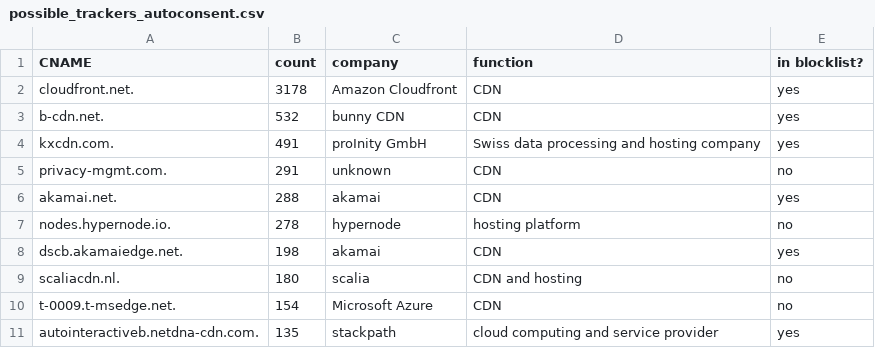
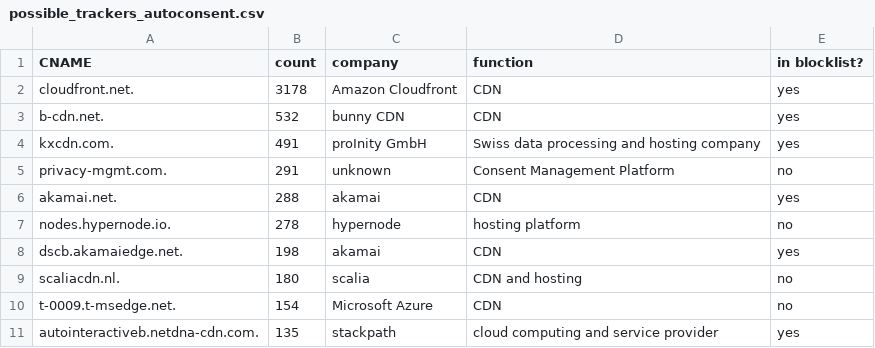
Before and after one commit to michielvdnoort/dutch_cname_cloaking_sites, a CSV file: possible_trackers_autoconsent.csv, drawn as a sheet.

Commit message:
Update possible_trackers_autoconsent.csv

```diff
--- a/possible_trackers_autoconsent.csv
+++ b/possible_trackers_autoconsent.csv
@@ -4,3 +4,3 @@ b-cdn.net.,532,bunny CDN,CDN,yes
 kxcdn.com.,491,proInity GmbH,Swiss data processing and hosting company,yes
-privacy-mgmt.com.,291,unknown,CDN,no
+privacy-mgmt.com.,291,unknown,Consent Management Platform,no
 akamai.net.,288,akamai,CDN,yes
```
